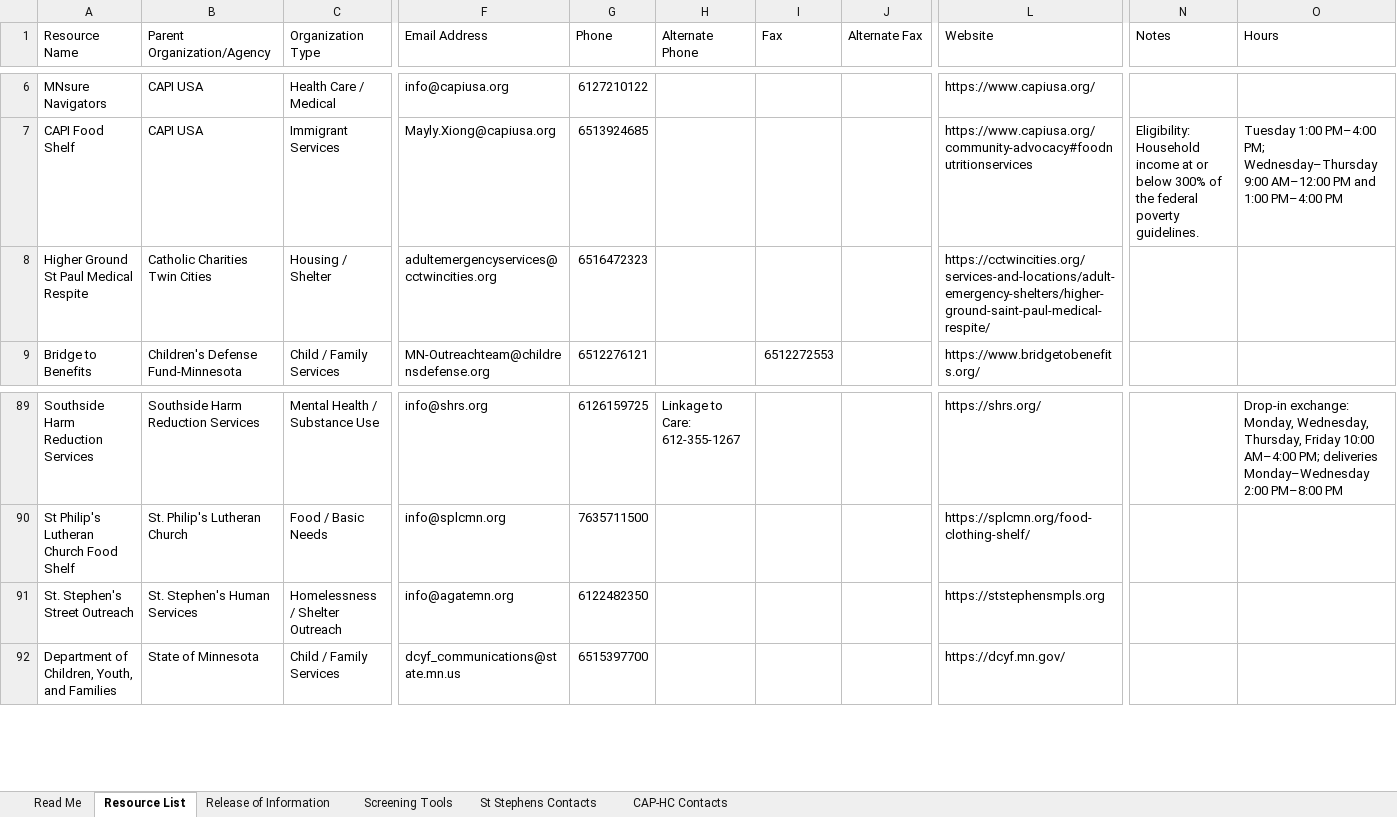
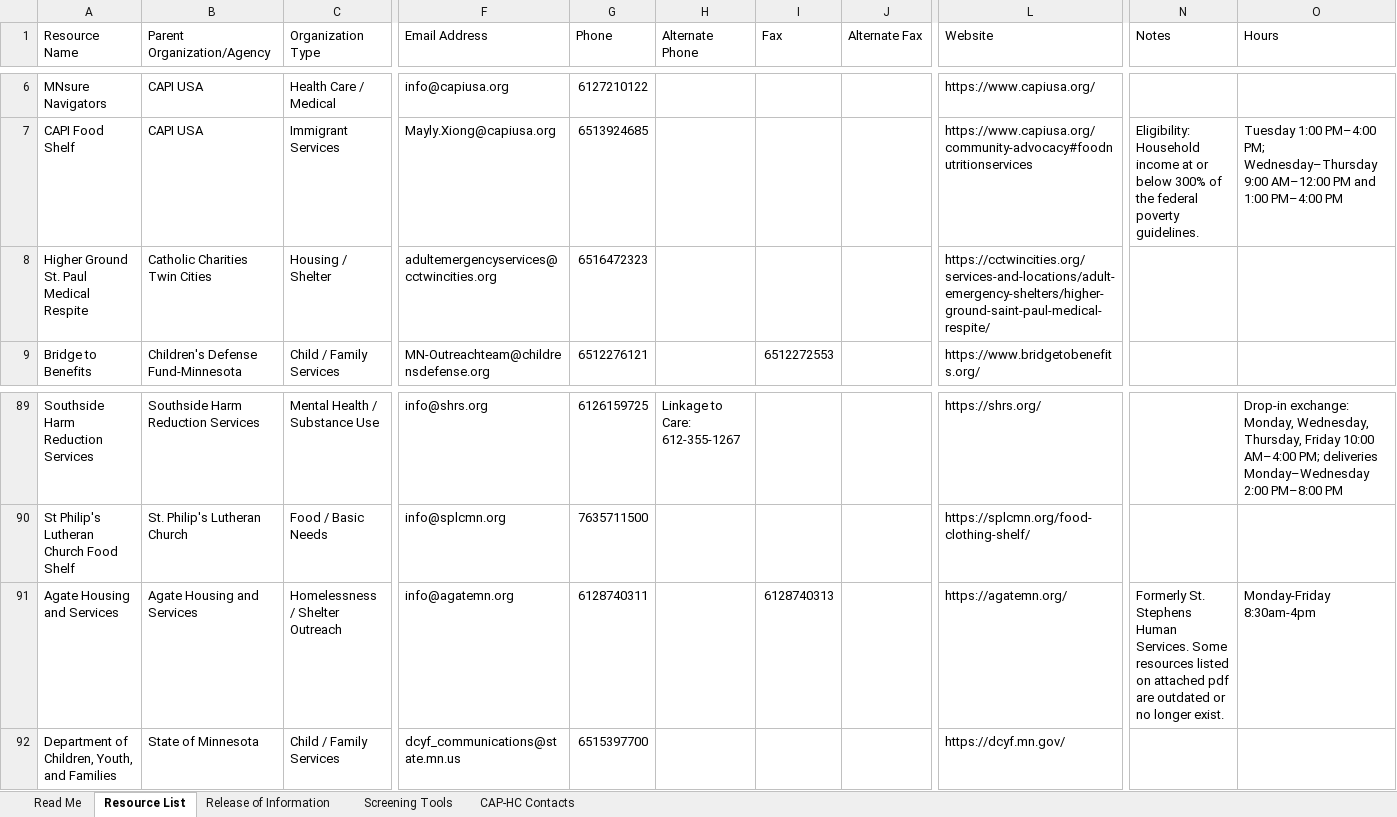
Before and after one commit to slpfd-arml/ARML, an Excel workbook: ARM-Builder/New_ARM_Library.xlsx, sheet Resource List, drawn as a sheet; only a part is shown, gaps mark what is left out; values as stored, in another font and other column widths than the file's, no borders; the diff names each change by its address in the sheet, - before the commit and + after, or states it on an @@ line.

```diff
--- a/ARM-Builder/New_ARM_Library.xlsx (sheet Resource List)
+++ b/ARM-Builder/New_ARM_Library.xlsx (sheet Resource List)
-sheet tab: St Stephens Contacts
-A8 (Resource Name): Higher Ground St Paul Medical Respite
+A8 (Resource Name): Higher Ground St. Paul Medical Respite
-A91 (Resource Name): St. Stephen's Street Outreach
+A91 (Resource Name): Agate Housing and Services
-B91 (Parent Organization/Agency): St. Stephen's Human Services
+B91 (Parent Organization/Agency): Agate Housing and Services
-G91 (Phone): 6122482350
+G91 (Phone): 6128740311
-I91 (Fax): (empty)
+I91 (Fax): 6128740313
-L91 (Website): https://ststephensmpls.org
+L91 (Website): https://agatemn.org/
-N91 (Notes): (empty)
+N91 (Notes): Formerly St. Stephens Human Services. Some resources listed on attached pdf are outdated or no longer exist.
-O91 (Hours): (empty)
+O91 (Hours): Monday-Friday 8:30am-4pm
```
Also changed, not shown: 9 other files.
